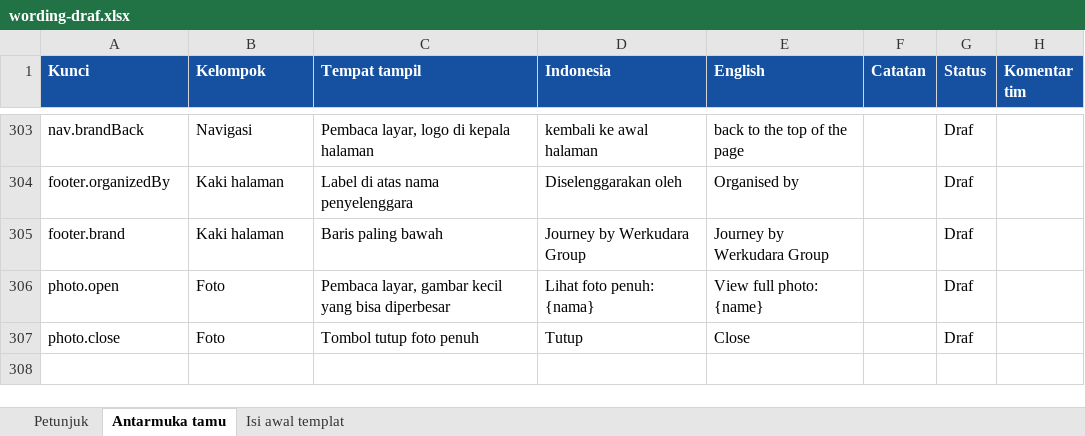
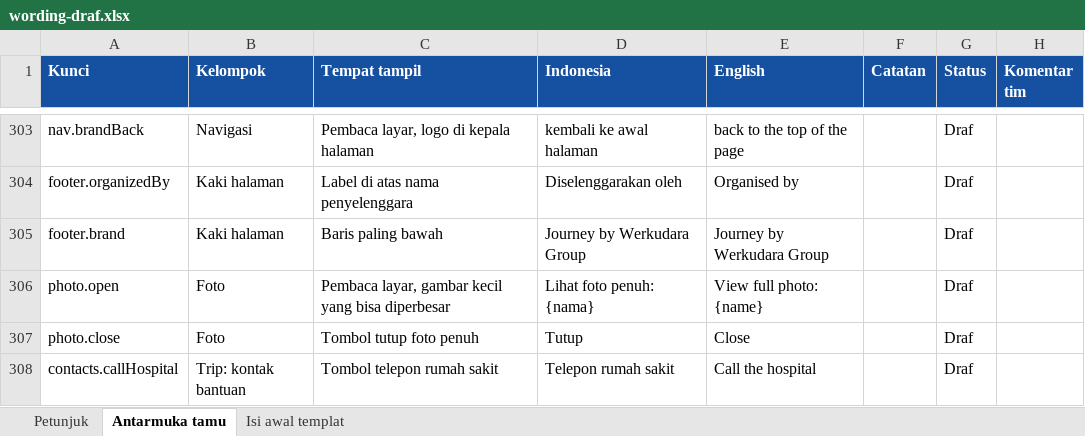
Before and after one commit to midowg/guest-experience, an Excel workbook: docs/wording-draf.xlsx, sheet Antarmuka tamu, drawn as a sheet; only a part is shown, gaps mark what is left out; values as stored, in another font and other column widths than the file's, no borders; the diff names each change by its address in the sheet, - before the commit and + after, or states it on an @@ line.

```diff
--- a/docs/wording-draf.xlsx (sheet Antarmuka tamu)
+++ b/docs/wording-draf.xlsx (sheet Antarmuka tamu)
+row 308: contacts.callHospital | Trip: kontak bantuan | Tombol telepon rumah sakit | Telepon rumah sakit | Call the hospital |  | Draf
```
Also changed, not shown: 4 other files.
